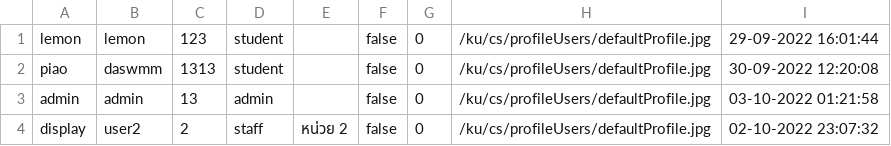
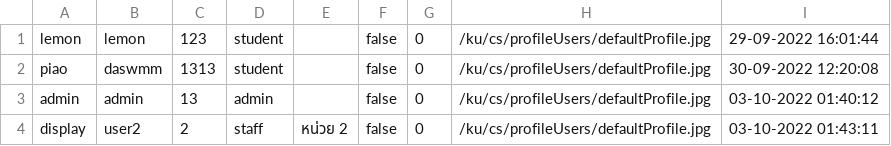
Before and after one commit to atitaya03/project_java_piao, a CSV file: executablefiles_csv/csv/userData.csv, drawn as a sheet.

```diff
--- a/executablefiles_csv/csv/userData.csv
+++ b/executablefiles_csv/csv/userData.csv
@@ -2,3 +2,3 @@ lemon,lemon,123,student,,false,0,/ku/cs/profileUsers/defaultProfile.jpg,29-09-20
 piao,daswmm,1313,student,,false,0,/ku/cs/profileUsers/defaultProfile.jpg,30-09-2022 12:20:08
-admin,admin,13,admin,,false,0,/ku/cs/profileUsers/defaultProfile.jpg,03-10-2022 01:21:58
-display,user2,2,staff,หน่วย 2,false,0,/ku/cs/profileUsers/defaultProfile.jpg,02-10-2022 23:07:32
+admin,admin,13,admin,,false,0,/ku/cs/profileUsers/defaultProfile.jpg,03-10-2022 01:40:12
+display,user2,2,staff,หน่วย 2,false,0,/ku/cs/profileUsers/defaultProfile.jpg,03-10-2022 01:43:11
```
Also changed, not shown: 3 other files.
